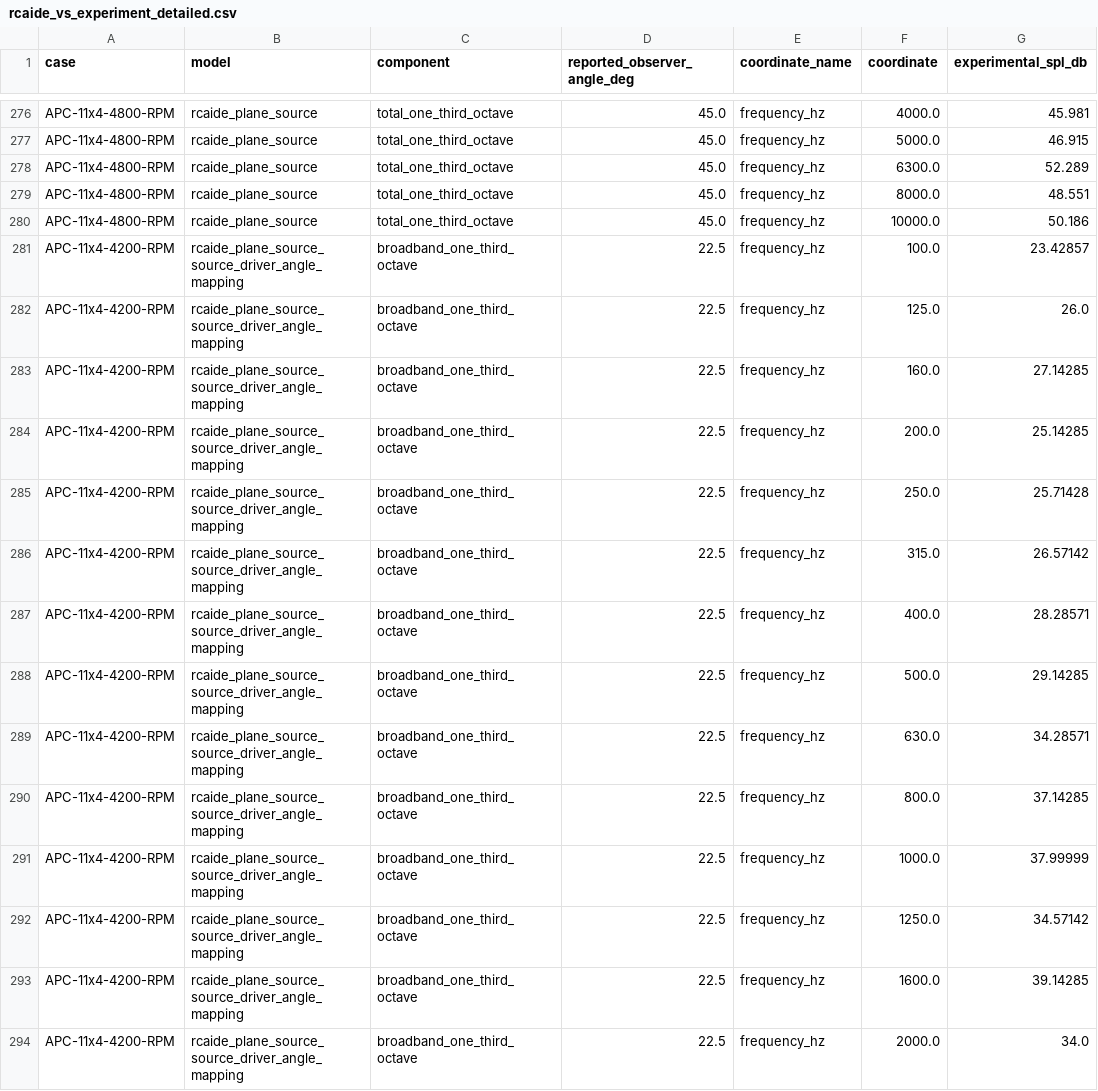
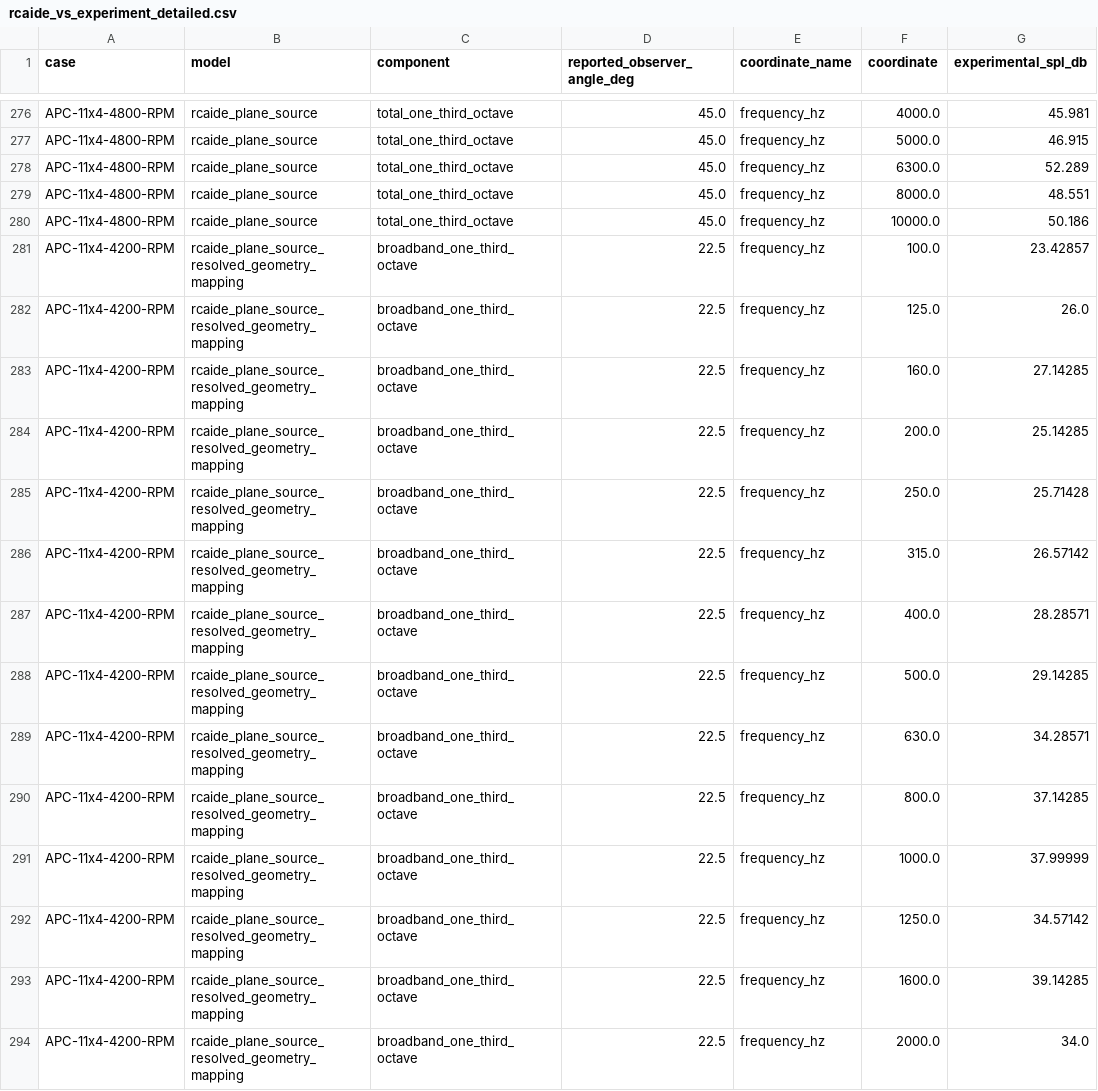
Before and after one commit to DriesVerstraete/BladeAD, a CSV file: validation/acoustics/reports/rcaide_vs_experiment_detailed.csv, drawn as a sheet; only a part is shown, gaps mark what is left out; the diff covers the shown part only; the diff names each change by its address in the sheet, - before the commit and + after, or states it on an @@ line.

Commit message:
Add validated broadband acoustic model

```diff
--- a/validation/acoustics/reports/rcaide_vs_experiment_detailed.csv
+++ b/validation/acoustics/reports/rcaide_vs_experiment_detailed.csv
-B281:B294 (model): rcaide_plane_source_source_driver_angle_mapping
+B281:B294 (model): rcaide_plane_source_resolved_geometry_mapping
```
Also changed, not shown: 28 edited cells elsewhere in this file, validation/acoustics/reports/rcaide_vs_experiment_summary.csv, 28 other files.
